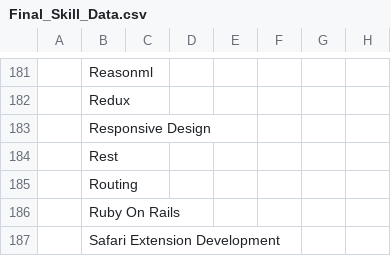
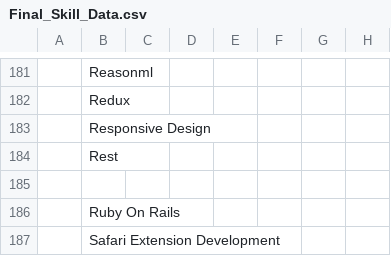
Before and after one commit to ldtalent/rk-scraping-skills, a CSV file: Final_Skill_Data.csv, drawn as a sheet; only a part is shown, gaps mark what is left out; the diff covers the shown part only; the diff names each change by its address in the sheet, - before the commit and + after, or states it on an @@ line.

```diff
--- a/Final_Skill_Data.csv
+++ b/Final_Skill_Data.csv
-B185: Routing
+B185: (empty)
```
Also changed, not shown: 5 added rows and 22 edited cells elsewhere in this file, new_data_from_stackexchange.csv.
